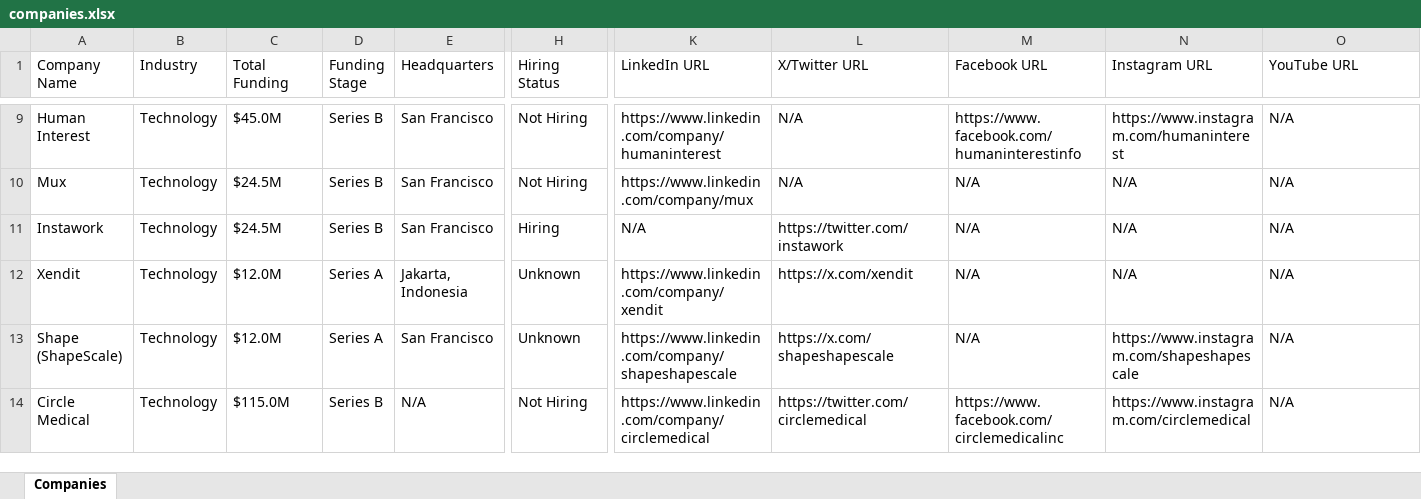
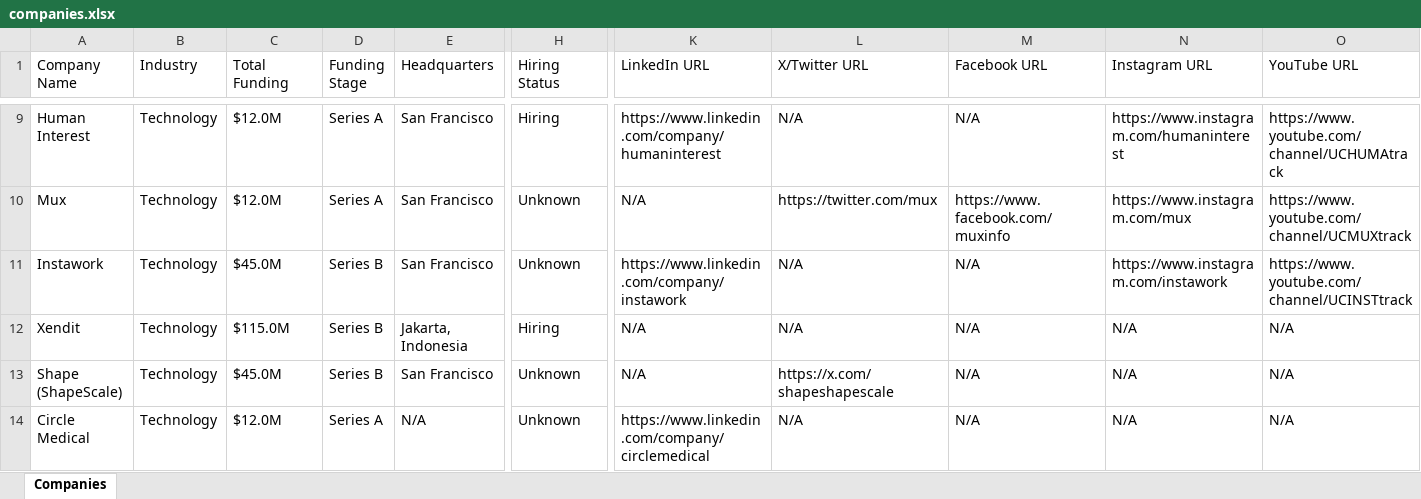
Before and after one commit to usergit535/talent_intelligence_project_2, an Excel workbook: output/companies.xlsx, sheet Companies, drawn as a sheet; only a part is shown, gaps mark what is left out; values as stored, in another font and other column widths than the file's, no cell formats; the diff covers the shown part only; the diff names each change by its address in the sheet, - before the commit and + after, or states it on an @@ line.

```diff
--- a/output/companies.xlsx (sheet Companies)
+++ b/output/companies.xlsx (sheet Companies)
-C9 (Total Funding): $45.0M
+C9 (Total Funding): $12.0M
-D9:D10 (Funding Stage): Series B
+D9:D10 (Funding Stage): Series A
-H9 (Hiring Status): Not Hiring
+H9 (Hiring Status): Hiring
-M9 (Facebook URL): https://www.facebook.com/humaninterestinfo
+M9 (Facebook URL): N/A
-O9 (YouTube URL): N/A
+O9 (YouTube URL): https://www.youtube.com/channel/UCHUMAtrack
-C10 (Total Funding): $24.5M
+C10 (Total Funding): $12.0M
-H10 (Hiring Status): Not Hiring
+H10 (Hiring Status): Unknown
-K10 (LinkedIn URL): https://www.linkedin.com/company/mux
+K10 (LinkedIn URL): N/A
-L10 (X/Twitter URL): N/A
+L10 (X/Twitter URL): https://twitter.com/mux
-M10 (Facebook URL): N/A
+M10 (Facebook URL): https://www.facebook.com/muxinfo
-N10 (Instagram URL): N/A
+N10 (Instagram URL): https://www.instagram.com/mux
-O10 (YouTube URL): N/A
+O10 (YouTube URL): https://www.youtube.com/channel/UCMUXtrack
-C11 (Total Funding): $24.5M
+C11 (Total Funding): $45.0M
-H11 (Hiring Status): Hiring
+H11 (Hiring Status): Unknown
-K11 (LinkedIn URL): N/A
+K11 (LinkedIn URL): https://www.linkedin.com/company/instawork
-L11 (X/Twitter URL): https://twitter.com/instawork
+L11 (X/Twitter URL): N/A
-N11 (Instagram URL): N/A
+N11 (Instagram URL): https://www.instagram.com/instawork
-O11 (YouTube URL): N/A
+O11 (YouTube URL): https://www.youtube.com/channel/UCINSTtrack
-C12 (Total Funding): $12.0M
+C12 (Total Funding): $115.0M
-D12:D13 (Funding Stage): Series A
+D12:D13 (Funding Stage): Series B
-H12 (Hiring Status): Unknown
+H12 (Hiring Status): Hiring
-K12 (LinkedIn URL): https://www.linkedin.com/company/xendit
+K12 (LinkedIn URL): N/A
-L12 (X/Twitter URL): https://x.com/xendit
+L12 (X/Twitter URL): N/A
-C13 (Total Funding): $12.0M
+C13 (Total Funding): $45.0M
-K13 (LinkedIn URL): https://www.linkedin.com/company/shapeshapescale
+K13 (LinkedIn URL): N/A
-N13 (Instagram URL): https://www.instagram.com/shapeshapescale
+N13 (Instagram URL): N/A
-C14 (Total Funding): $115.0M
+C14 (Total Funding): $12.0M
-D14 (Funding Stage): Series B
+D14 (Funding Stage): Series A
-H14 (Hiring Status): Not Hiring
+H14 (Hiring Status): Unknown
-L14 (X/Twitter URL): https://twitter.com/circlemedical
+L14 (X/Twitter URL): N/A
-M14 (Facebook URL): https://www.facebook.com/circlemedicalinc
+M14 (Facebook URL): N/A
-N14 (Instagram URL): https://www.instagram.com/circlemedical
+N14 (Instagram URL): N/A
```
Also changed, not shown: 9 added rows, 9 removed rows and 391 edited cells elsewhere in this sheet, cell formats, 1 other file.
